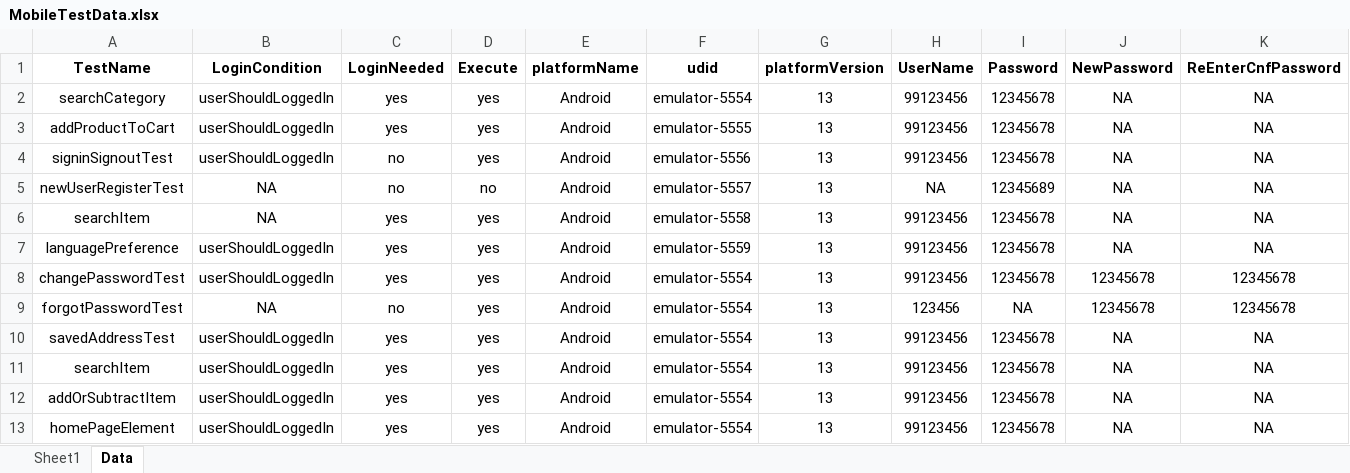
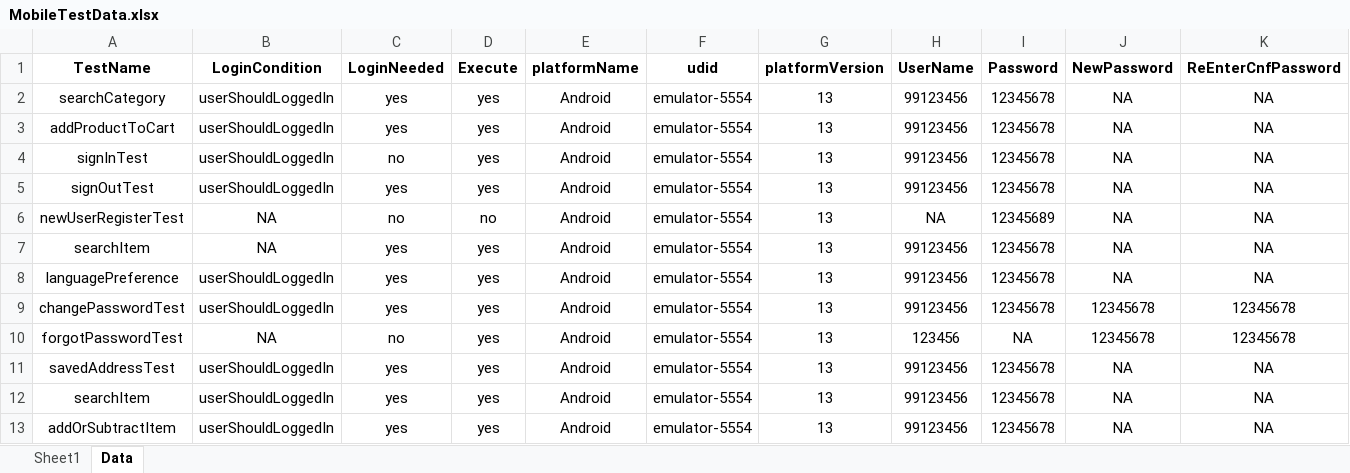
Before and after one commit to anmolnarwani16/zs-appium-automation, an Excel workbook: src/main/resources/excelFiles/MobileTestData.xlsx, sheet Data, drawn as a sheet; only a part is shown; the shorter side is filled out with more unchanged rows; values as stored, in another font and other column widths than the file's, no borders; conditional formats not drawn; addresses are those after the commit; rows hold the shown columns only; the diff names each change by its address in the sheet, - before the commit and + after, or states it on an @@ line.

```diff
--- a/src/main/resources/excelFiles/MobileTestData.xlsx (sheet Data)
+++ b/src/main/resources/excelFiles/MobileTestData.xlsx (sheet Data)
-F3 (udid): emulator-5555
+F3 (udid): emulator-5554
-A4 (TestName): signinSignoutTest
+A4 (TestName): signInTest
-F4 (udid): emulator-5556
+F4 (udid): emulator-5554
+row 5: signOutTest | userShouldLoggedIn | yes | yes | Android | emulator-5554 | 13 | 99123456 | 12345678 | NA | NA
-F6 (udid): emulator-5557
+F6 (udid): emulator-5554
-F7 (udid): emulator-5558
+F7 (udid): emulator-5554
-F8 (udid): emulator-5559
+F8 (udid): emulator-5554
```
Also changed, not shown: sheet Sheet1, 10 other files.
